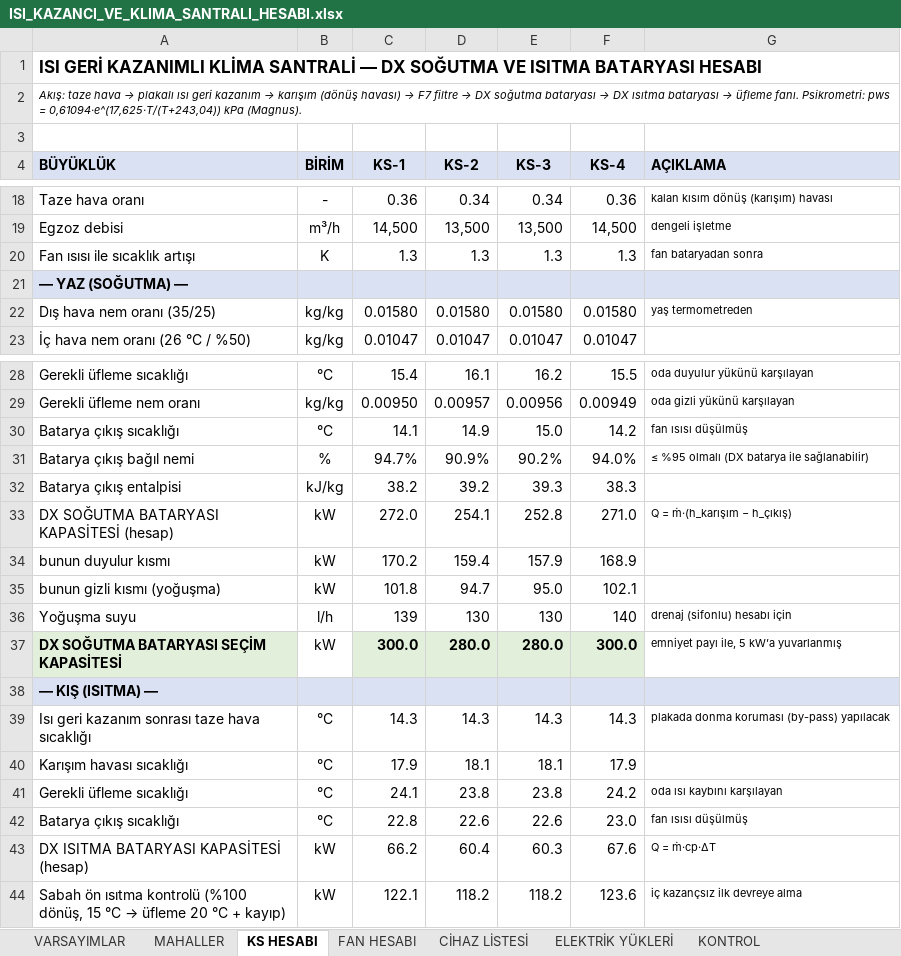
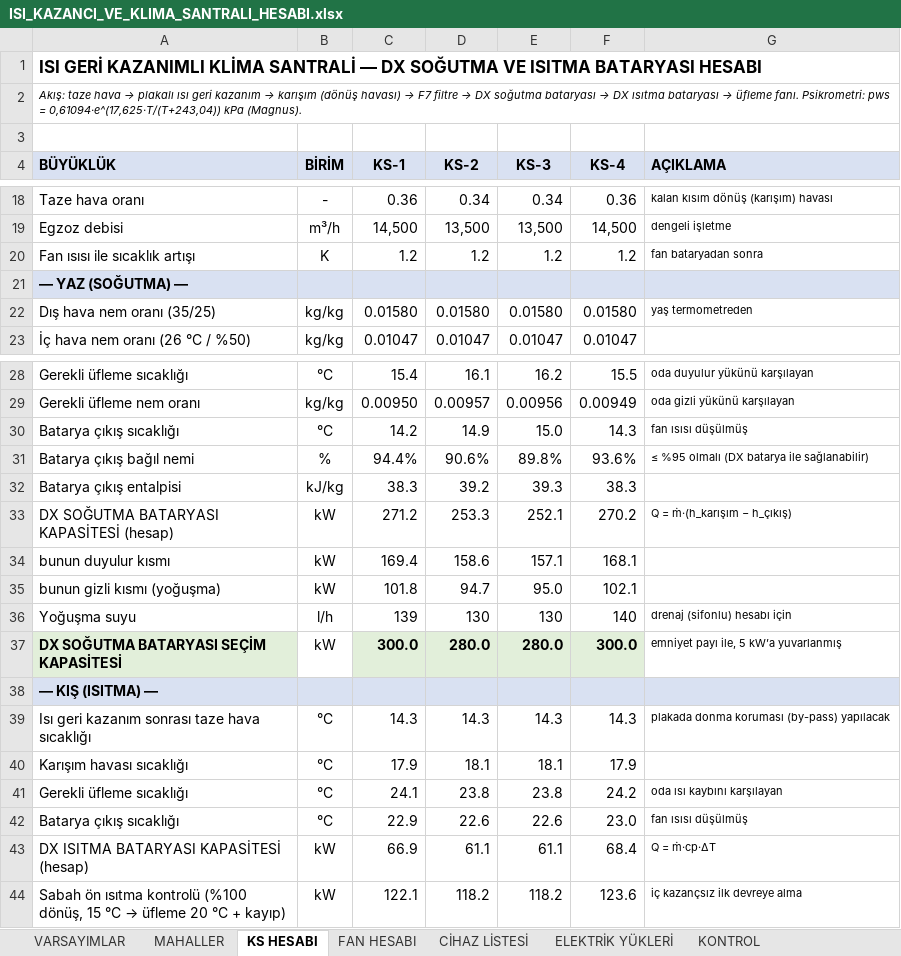
Before and after one commit to icanozkaya/rotas-cizim-motoru, an Excel workbook: proje/market_havalandirma/ISI_KAZANCI_VE_KLIMA_SANTRALI_HESABI.xlsx, sheet KS HESABI, drawn as a sheet; only a part is shown, gaps mark what is left out; values as stored, in another font and other column widths than the file's, no borders; the diff names each change by its address in the sheet, - before the commit and + after, or states it on an @@ line.

```diff
--- a/proje/market_havalandirma/ISI_KAZANCI_VE_KLIMA_SANTRALI_HESABI.xlsx (sheet KS HESABI)
+++ b/proje/market_havalandirma/ISI_KAZANCI_VE_KLIMA_SANTRALI_HESABI.xlsx (sheet KS HESABI)
-C20 (KS-1): 1.3
+C20 (KS-1): 1.2
-D20 (KS-2): 1.3
+D20 (KS-2): 1.2
-E20 (KS-3): 1.3
+E20 (KS-3): 1.2
-F20 (KS-4): 1.3
+F20 (KS-4): 1.2
-C30 (KS-1): 14.1
+C30 (KS-1): 14.2
-F30 (KS-4): 14.2
+F30 (KS-4): 14.3
-C31 (KS-1): 94.7%
+C31 (KS-1): 94.4%
-D31 (KS-2): 90.9%
+D31 (KS-2): 90.6%
-E31 (KS-3): 90.2%
+E31 (KS-3): 89.8%
-F31 (KS-4): 94.0%
+F31 (KS-4): 93.6%
-C32 (KS-1): 38.2
+C32 (KS-1): 38.3
-C33 (KS-1): 272.0
+C33 (KS-1): 271.2
-D33 (KS-2): 254.1
+D33 (KS-2): 253.3
-E33 (KS-3): 252.8
+E33 (KS-3): 252.1
-F33 (KS-4): 271.0
+F33 (KS-4): 270.2
-C34 (KS-1): 170.2
+C34 (KS-1): 169.4
-D34 (KS-2): 159.4
+D34 (KS-2): 158.6
-E34 (KS-3): 157.9
+E34 (KS-3): 157.1
-F34 (KS-4): 168.9
+F34 (KS-4): 168.1
-C42 (KS-1): 22.8
+C42 (KS-1): 22.9
-C43 (KS-1): 66.2
+C43 (KS-1): 66.9
-D43 (KS-2): 60.4
+D43 (KS-2): 61.1
-E43 (KS-3): 60.3
+E43 (KS-3): 61.1
-F43 (KS-4): 67.6
+F43 (KS-4): 68.4
```
Also changed, not shown: sheet ELEKTRİK YÜKLERİ, sheet CİHAZ LİSTESİ, sheet FAN HESABI, sheet VARSAYIMLAR, 5 other files.
